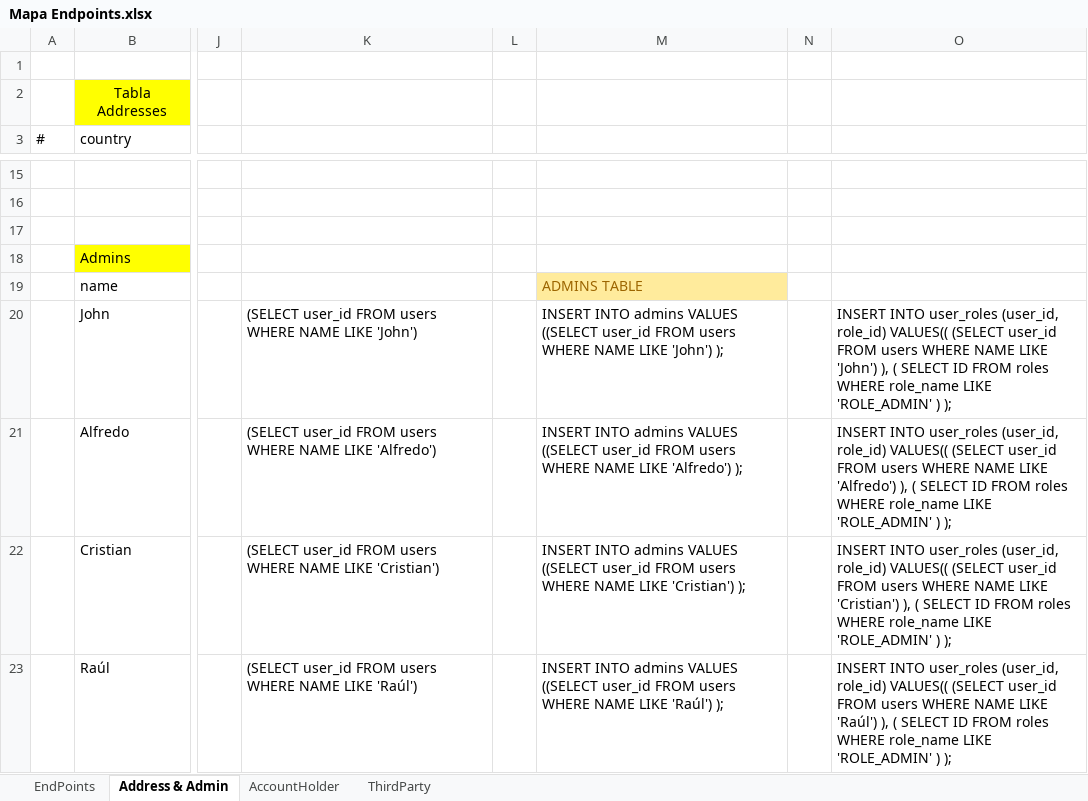
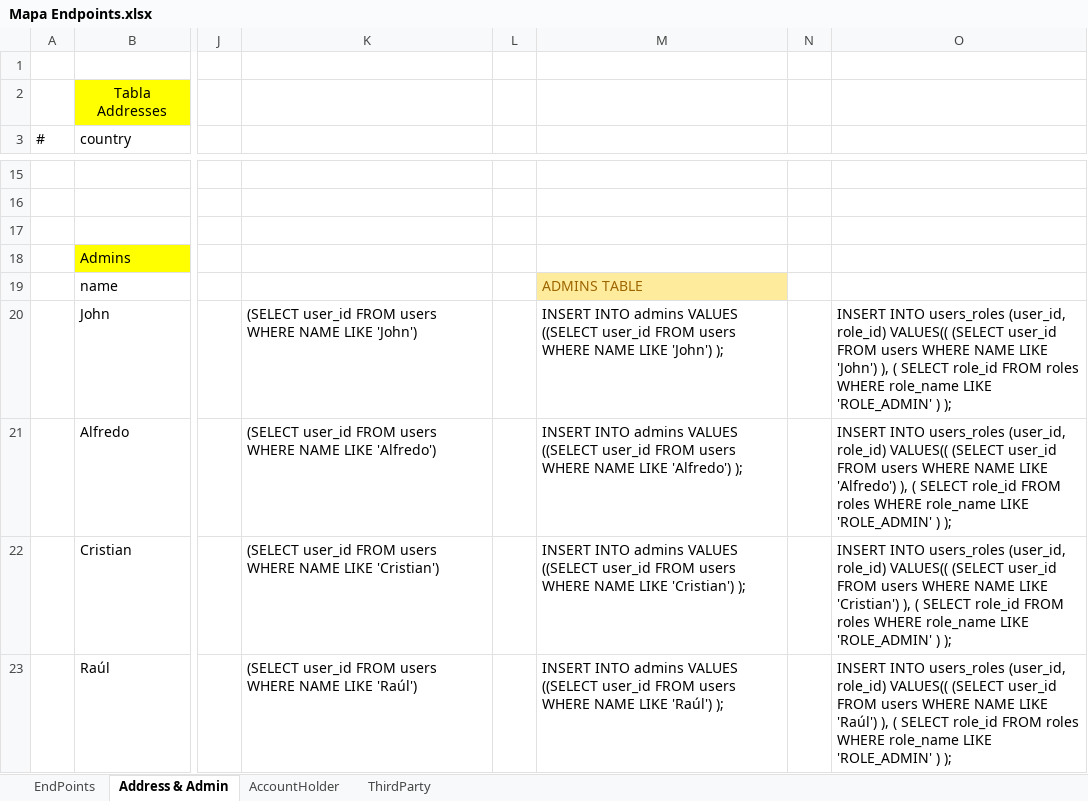
Before and after one commit to perseo1326/IH-Proyecto_Bancario, an Excel workbook: External_Resources/Mapa Endpoints.xlsx, sheet Address & Admin, drawn as a sheet; only a part is shown, gaps mark what is left out; values as stored, in another font and other column widths than the file's, no borders; table styles not drawn; the diff names each change by its address in the sheet, - before the commit and + after, or states it on an @@ line.

Commit message:
Fixed inserts in 'users_roles' table and changed column name 'id' -> 'role_id' in 'roles' table. #12

```diff
--- a/External_Resources/Mapa Endpoints.xlsx (sheet Address & Admin)
+++ b/External_Resources/Mapa Endpoints.xlsx (sheet Address & Admin)
-O20: INSERT INTO user_roles (user_id, role_id) VALUES(( (SELECT user_id FROM users WHERE NAME LIKE 'John') ), ( SELECT ID FROM roles…
+O20: INSERT INTO users_roles (user_id, role_id) VALUES(( (SELECT user_id FROM users WHERE NAME LIKE 'John') ), ( SELECT role_id FROM roles…
-O21: INSERT INTO user_roles (user_id, role_id) VALUES(( (SELECT user_id FROM users WHERE NAME LIKE 'Alfredo') ), ( SELECT ID FROM roles…
+O21: INSERT INTO users_roles (user_id, role_id) VALUES(( (SELECT user_id FROM users WHERE NAME LIKE 'Alfredo') ), ( SELECT role_id FROM roles…
-O22: INSERT INTO user_roles (user_id, role_id) VALUES(( (SELECT user_id FROM users WHERE NAME LIKE 'Cristian') ), ( SELECT ID FROM roles…
+O22: INSERT INTO users_roles (user_id, role_id) VALUES(( (SELECT user_id FROM users WHERE NAME LIKE 'Cristian') ), ( SELECT role_id FROM roles…
-O23: INSERT INTO user_roles (user_id, role_id) VALUES(( (SELECT user_id FROM users WHERE NAME LIKE 'Raúl') ), ( SELECT ID FROM roles…
+O23: INSERT INTO users_roles (user_id, role_id) VALUES(( (SELECT user_id FROM users WHERE NAME LIKE 'Raúl') ), ( SELECT role_id FROM roles…
```
Also changed, not shown: sheet ThirdParty, 1 other file.
